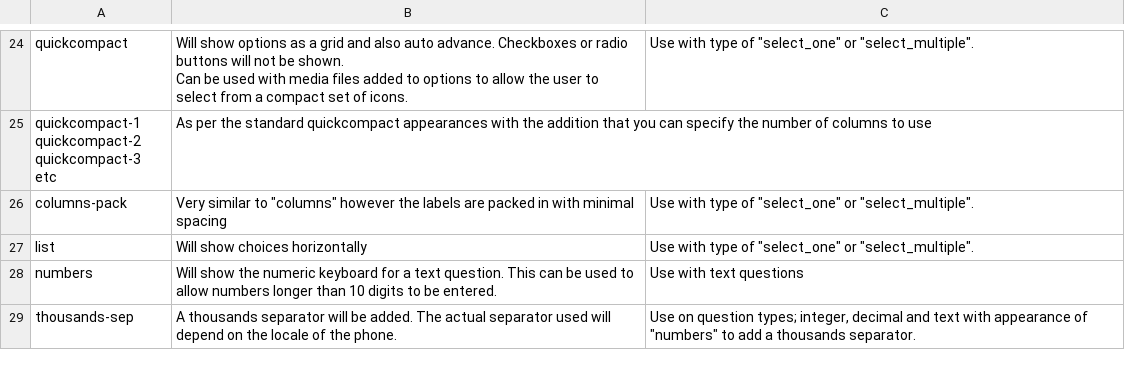
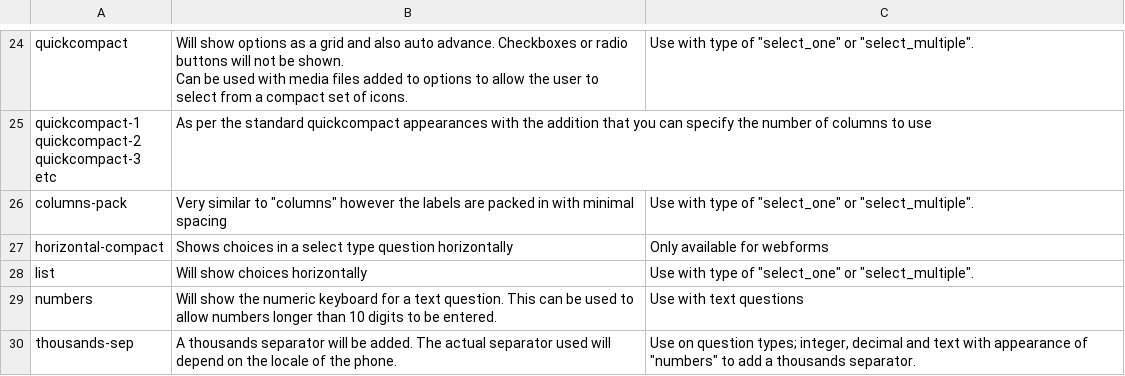
Before and after one commit to nap2000/docs, a CSV file: tables/appearances.csv, drawn as a sheet; only a part is shown, gaps mark what is left out; the diff names each change by its address in the sheet, - before the commit and + after, or states it on an @@ line.

```diff
--- a/tables/appearances.csv
+++ b/tables/appearances.csv
+row 27: horizontal-compact | Shows choices in a select type question horizontally | Only available for webforms
```
Also changed, not shown: 22 other files.
